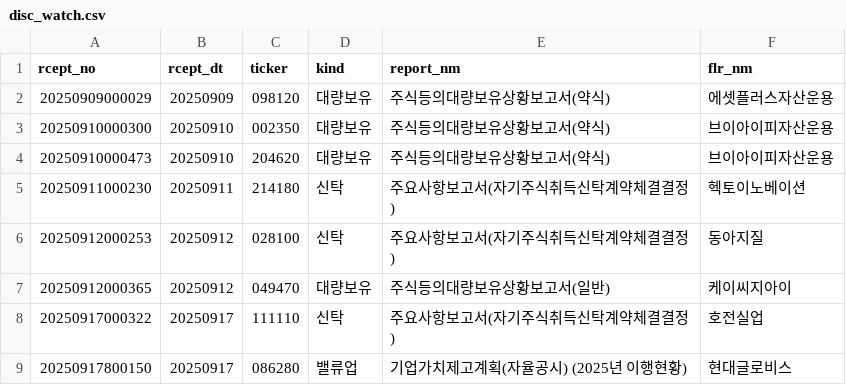
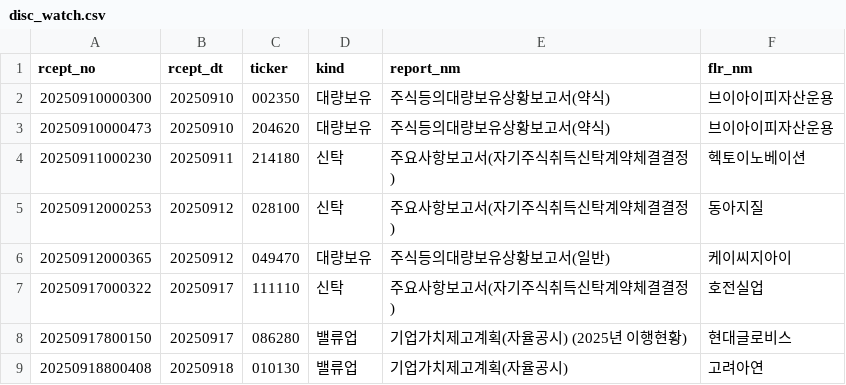
Before and after one commit to bamhobak/kospi-volume, a CSV file: data/disc_watch.csv, drawn as a sheet; only a part is shown; the shorter side is filled out with more unchanged rows.

Commit message:
data: 2026-10-15

```diff
--- a/data/disc_watch.csv
+++ b/data/disc_watch.csv
@@ -1,3 +1,2 @@
 rcept_no,rcept_dt,ticker,kind,report_nm,flr_nm
-20250909000029,20250909,098120,대량보유,주식등의대량보유상황보고서(약식),에셋플러스자산운용
 20250910000300,20250910,002350,대량보유,주식등의대량보유상황보고서(약식),브이아이피자산운용
```
